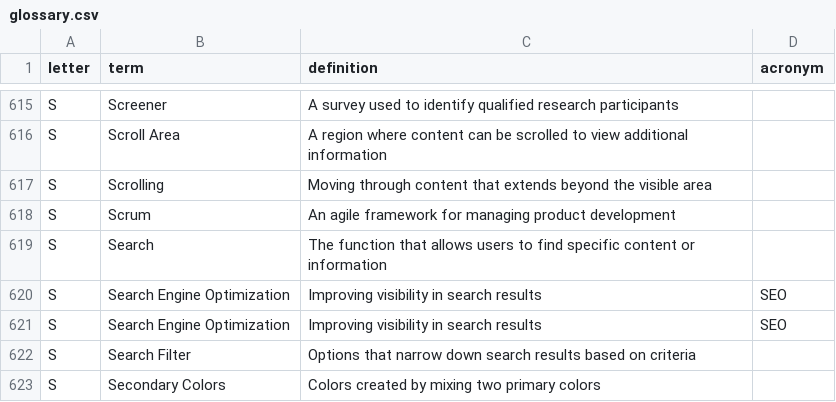
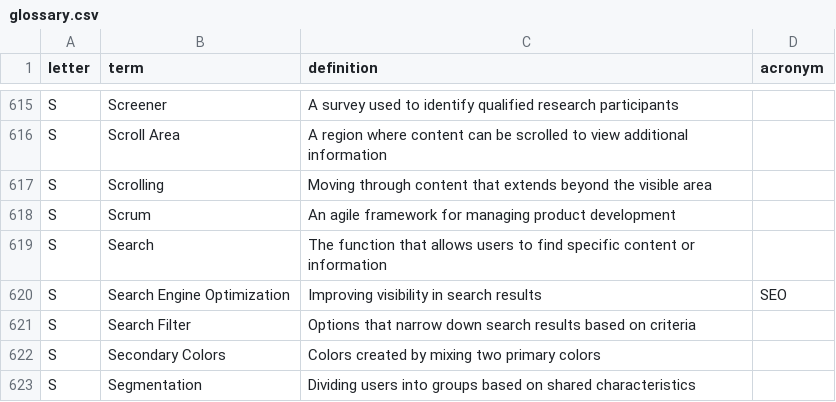
Before and after one commit to calee1/uxglossary, a CSV file: data/glossary.csv, drawn as a sheet; only a part is shown, gaps mark what is left out; the shorter side is filled out with more unchanged rows.

Commit message:
Update glossary: 2025-06-05T01:42:20.012Z

```diff
--- a/data/glossary.csv
+++ b/data/glossary.csv
@@ -620,3 +620,2 @@ S,"Search","The function that allows users to find specific content or informati
 S,"Search Engine Optimization","Improving visibility in search results",SEO
-S,"Search Engine Optimization","Improving visibility in search results",SEO
 S,"Search Filter","Options that narrow down search results based on criteria",
```
